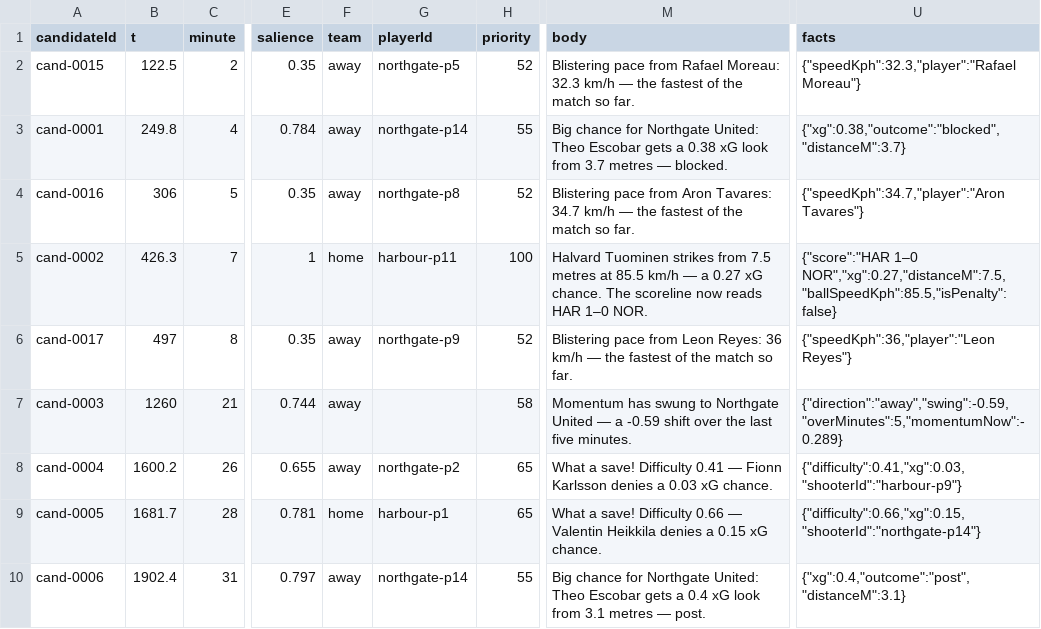
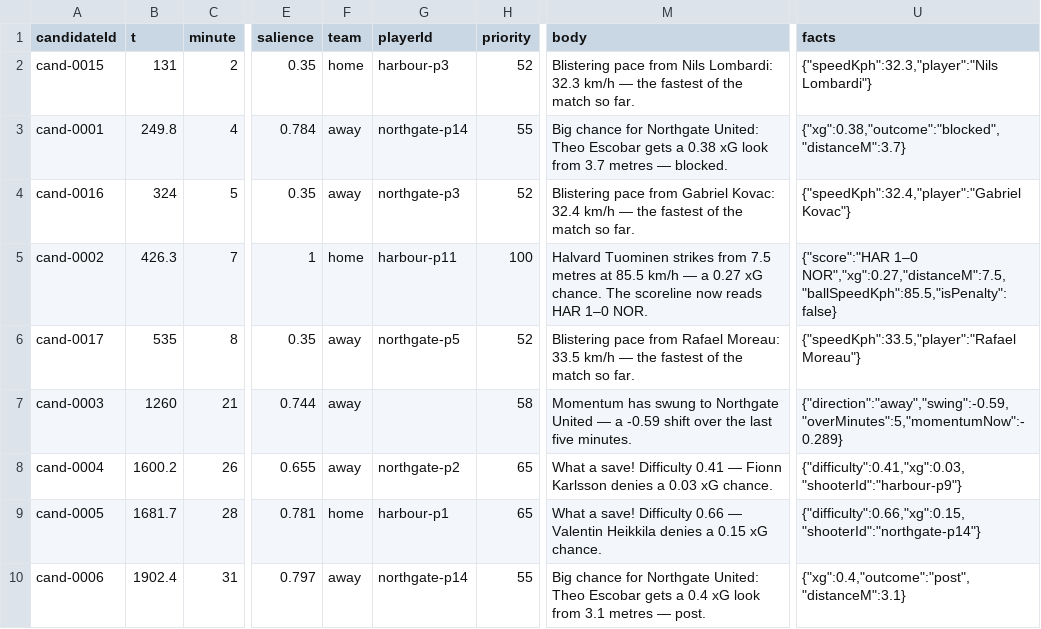
Before and after one commit to JinYi123456/floodlight, a CSV file: data/freeplay-2026/moments.csv, drawn as a sheet; only a part is shown, gaps mark what is left out; the diff names each change by its address in the sheet, - before the commit and + after, or states it on an @@ line.

```diff
--- a/data/freeplay-2026/moments.csv
+++ b/data/freeplay-2026/moments.csv
-B2 (t): 122.5
+B2 (t): 131
-F2 (team): away
+F2 (team): home
-G2 (playerId): northgate-p5
+G2 (playerId): harbour-p3
-M2 (body): …pace from Rafael Moreau: 32.3 km/h…
+M2 (body): …pace from Nils Lombardi: 32.3 km/h…
-U2 (facts): {"speedKph":32.3,"player":"Rafael Moreau"}
+U2 (facts): {"speedKph":32.3,"player":"Nils Lombardi"}
-B4 (t): 306
+B4 (t): 324
-G4 (playerId): northgate-p8
+G4 (playerId): northgate-p3
-M4 (body): …pace from Aron Tavares: 34.7 km/h —…
+M4 (body): …pace from Gabriel Kovac: 32.4 km/h —…
-U4 (facts): {"speedKph":34.7,"player":"Aron Tavares"}
+U4 (facts): {"speedKph":32.4,"player":"Gabriel Kovac"}
-B6 (t): 497
+B6 (t): 535
-G6 (playerId): northgate-p9
+G6 (playerId): northgate-p5
-M6 (body): …pace from Leon Reyes: 36 km/h —…
+M6 (body): …pace from Rafael Moreau: 33.5 km/h —…
-U6 (facts): {"speedKph":36,"player":"Leon Reyes"}
+U6 (facts): {"speedKph":33.5,"player":"Rafael Moreau"}
```
Also changed, not shown: data/comeback-2026/players.csv, data/derby-2026/players.csv, 24 other files.
